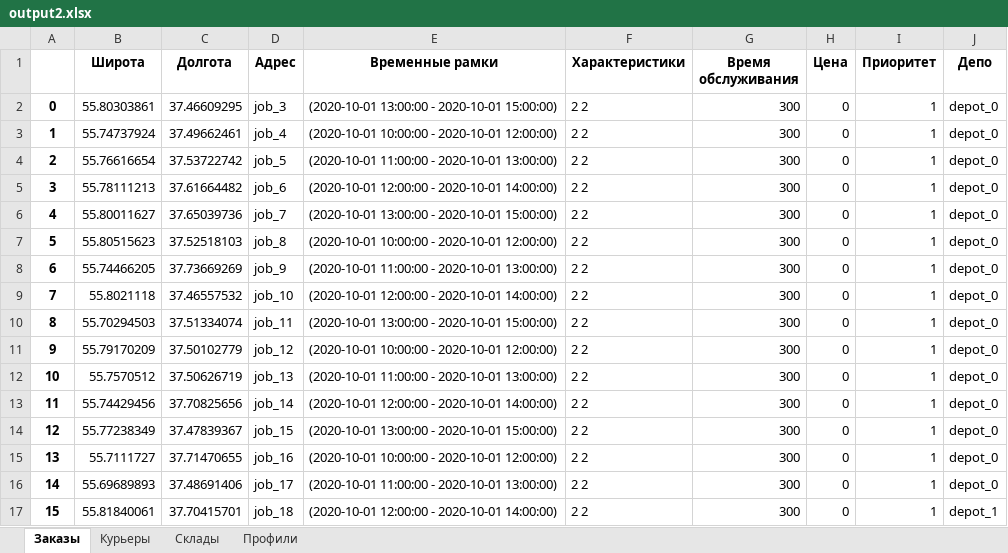
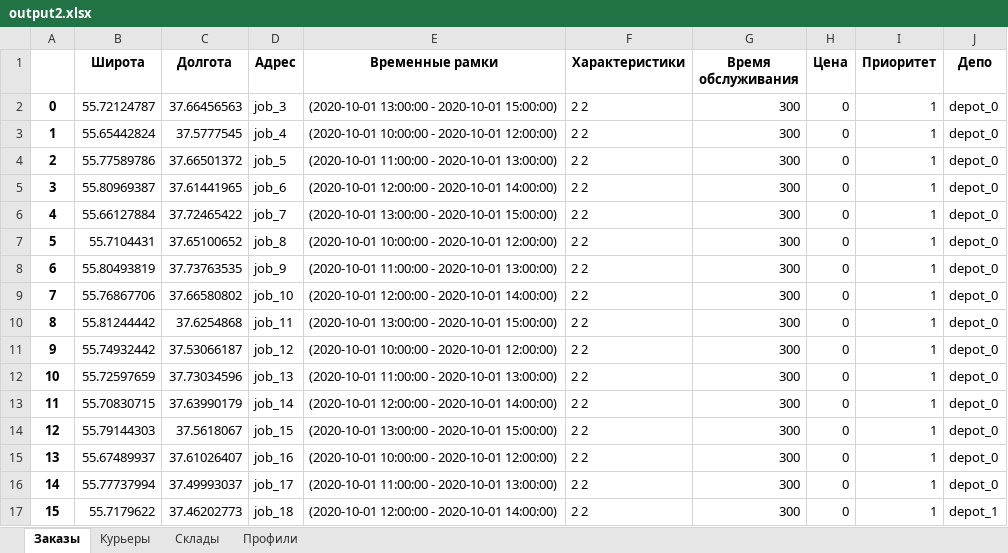
Before and after one commit to Madrich-routes/routes_laboratory, an Excel workbook: madrich/formats/excel/output2.xlsx, sheet Заказы, drawn as a sheet; only a part is shown; values as stored, in another font and other column widths than the file's, no borders; the diff covers the shown part only; the diff names each change by its address in the sheet, - before the commit and + after, or states it on an @@ line.

```diff
--- a/madrich/formats/excel/output2.xlsx (sheet Заказы)
+++ b/madrich/formats/excel/output2.xlsx (sheet Заказы)
-B2 (Широта): 55.80303861
+B2 (Широта): 55.72124787
-C2 (Долгота): 37.46609295
+C2 (Долгота): 37.66456563
-B3 (Широта): 55.74737924
+B3 (Широта): 55.65442824
-C3 (Долгота): 37.49662461
+C3 (Долгота): 37.5777545
-B4 (Широта): 55.76616654
+B4 (Широта): 55.77589786
-C4 (Долгота): 37.53722742
+C4 (Долгота): 37.66501372
-B5 (Широта): 55.78111213
+B5 (Широта): 55.80969387
-C5 (Долгота): 37.61664482
+C5 (Долгота): 37.61441965
-B6 (Широта): 55.80011627
+B6 (Широта): 55.66127884
-C6 (Долгота): 37.65039736
+C6 (Долгота): 37.72465422
-B7 (Широта): 55.80515623
+B7 (Широта): 55.7104431
-C7 (Долгота): 37.52518103
+C7 (Долгота): 37.65100652
-B8 (Широта): 55.74466205
+B8 (Широта): 55.80493819
-C8 (Долгота): 37.73669269
+C8 (Долгота): 37.73763535
-B9 (Широта): 55.8021118
+B9 (Широта): 55.76867706
-C9 (Долгота): 37.46557532
+C9 (Долгота): 37.66580802
-B10 (Широта): 55.70294503
+B10 (Широта): 55.81244442
-C10 (Долгота): 37.51334074
+C10 (Долгота): 37.6254868
-B11 (Широта): 55.79170209
+B11 (Широта): 55.74932442
-C11 (Долгота): 37.50102779
+C11 (Долгота): 37.53066187
-B12 (Широта): 55.7570512
+B12 (Широта): 55.72597659
-C12 (Долгота): 37.50626719
+C12 (Долгота): 37.73034596
-B13 (Широта): 55.74429456
+B13 (Широта): 55.70830715
-C13 (Долгота): 37.70825656
+C13 (Долгота): 37.63990179
-B14 (Широта): 55.77238349
+B14 (Широта): 55.79144303
-C14 (Долгота): 37.47839367
+C14 (Долгота): 37.5618067
-B15 (Широта): 55.7111727
+B15 (Широта): 55.67489937
-C15 (Долгота): 37.71470655
+C15 (Долгота): 37.61026407
-B16 (Широта): 55.69689893
+B16 (Широта): 55.77737994
-C16 (Долгота): 37.48691406
+C16 (Долгота): 37.49993037
-B17 (Широта): 55.81840061
+B17 (Широта): 55.7179622
-C17 (Долгота): 37.70415701
+C17 (Долгота): 37.46202773
```
Also changed, not shown: 58 edited cells elsewhere in this sheet, sheet Склады, sheet Курьеры, sheet Профили, 1 other file.
